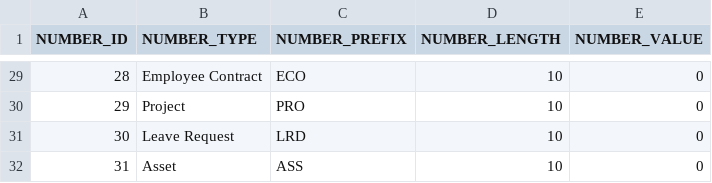
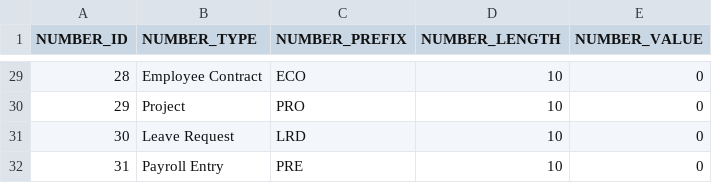
Before and after one commit to codbex/codbex-hera-data-sample, a CSV file: codbex-hera-data-sample/numbers.csv, drawn as a sheet; only a part is shown, gaps mark what is left out.

Commit message:
Update numbers.csv

```diff
--- a/codbex-hera-data-sample/numbers.csv
+++ b/codbex-hera-data-sample/numbers.csv
@@ -31,2 +31,2 @@ NUMBER_ID,NUMBER_TYPE,NUMBER_PREFIX,NUMBER_LENGTH,NUMBER_VALUE
 30,Leave Request,LRD,10,0
-31,Asset,ASS,10,0
+31,Payroll Entry,PRE,10,0
```
